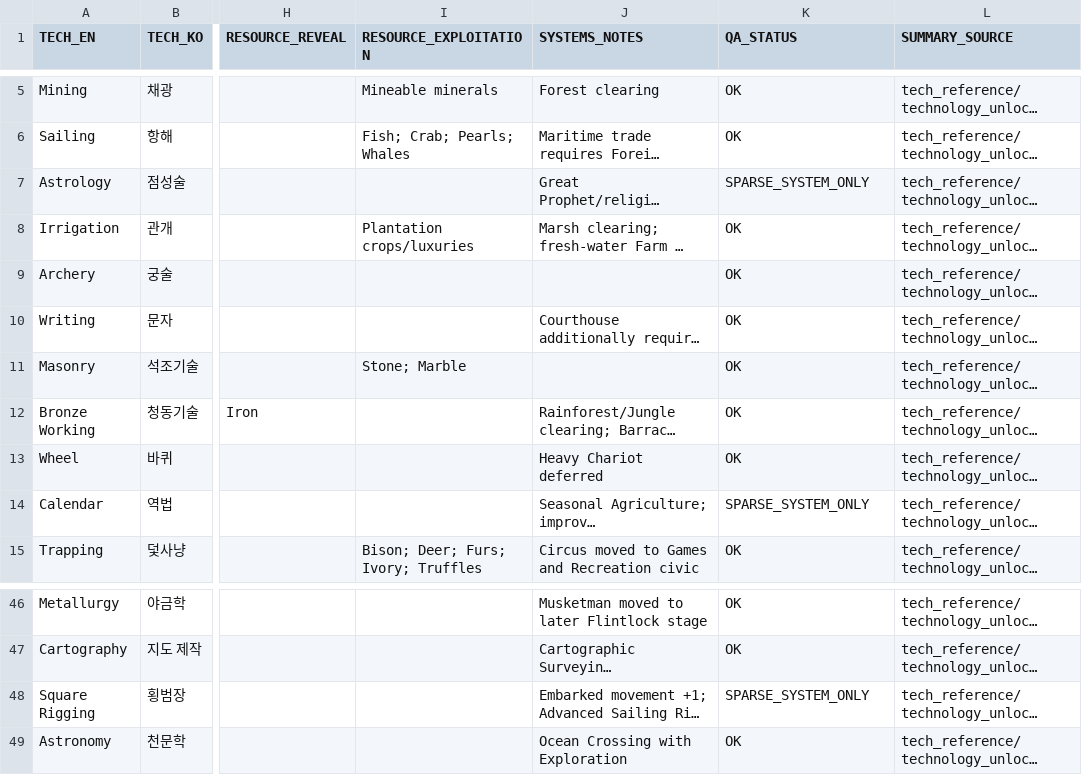
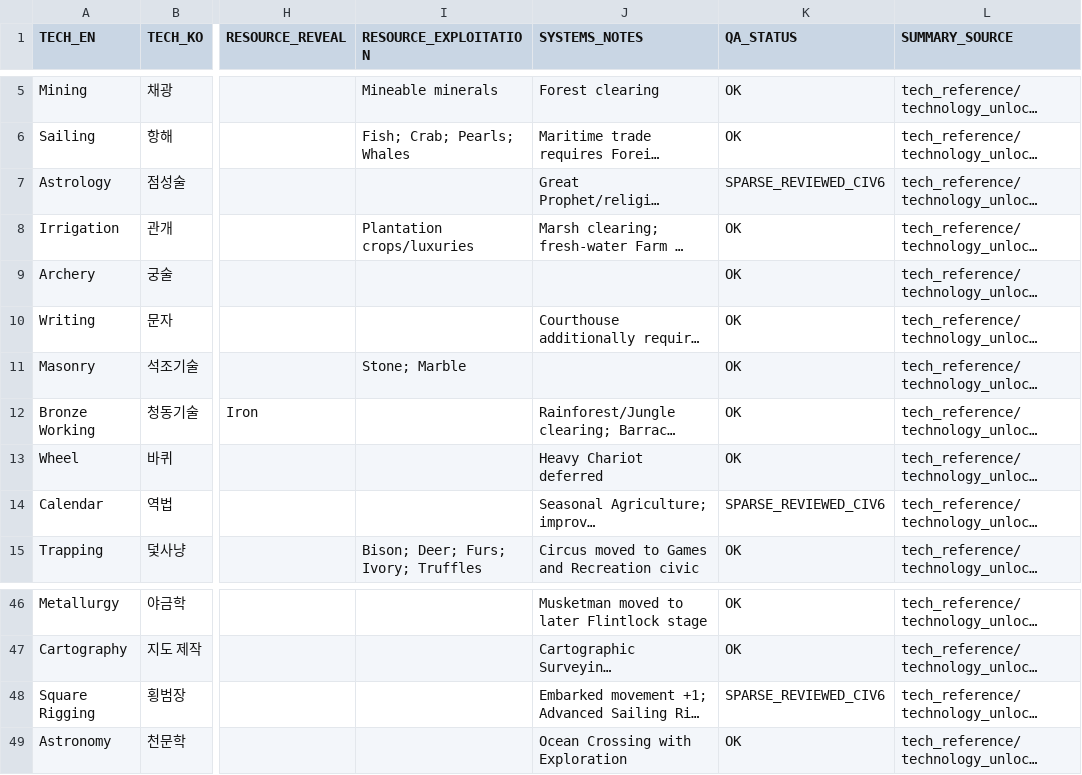
Before and after one commit to physical-geogrpahy-forever/academic_food_chain, a CSV file: tech_reference/MASTER_TECHNOLOGY_UNLOCKS_109_V1.csv, drawn as a sheet; only a part is shown, gaps mark what is left out; long unchanged cells end in …; the diff covers the shown part only; the diff names each change by its address in the sheet, - before the commit and + after, or states it on an @@ line.

```diff
--- a/tech_reference/MASTER_TECHNOLOGY_UNLOCKS_109_V1.csv
+++ b/tech_reference/MASTER_TECHNOLOGY_UNLOCKS_109_V1.csv
-K7 (QA_STATUS): SPARSE_SYSTEM_ONLY
+K7 (QA_STATUS): SPARSE_REVIEWED_CIV6
-K14 (QA_STATUS): SPARSE_SYSTEM_ONLY
+K14 (QA_STATUS): SPARSE_REVIEWED_CIV6
-K48 (QA_STATUS): SPARSE_SYSTEM_ONLY
+K48 (QA_STATUS): SPARSE_REVIEWED_CIV6
```
Also changed, not shown: 38 edited cells elsewhere in this file.
